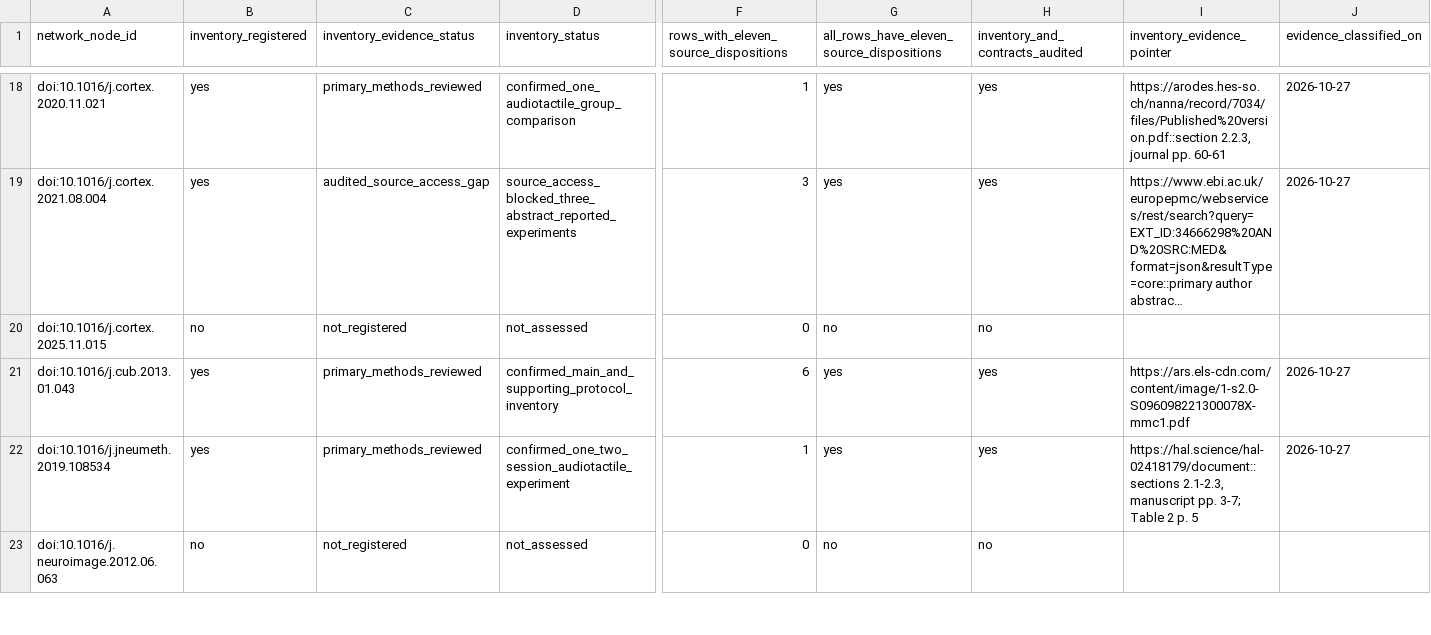
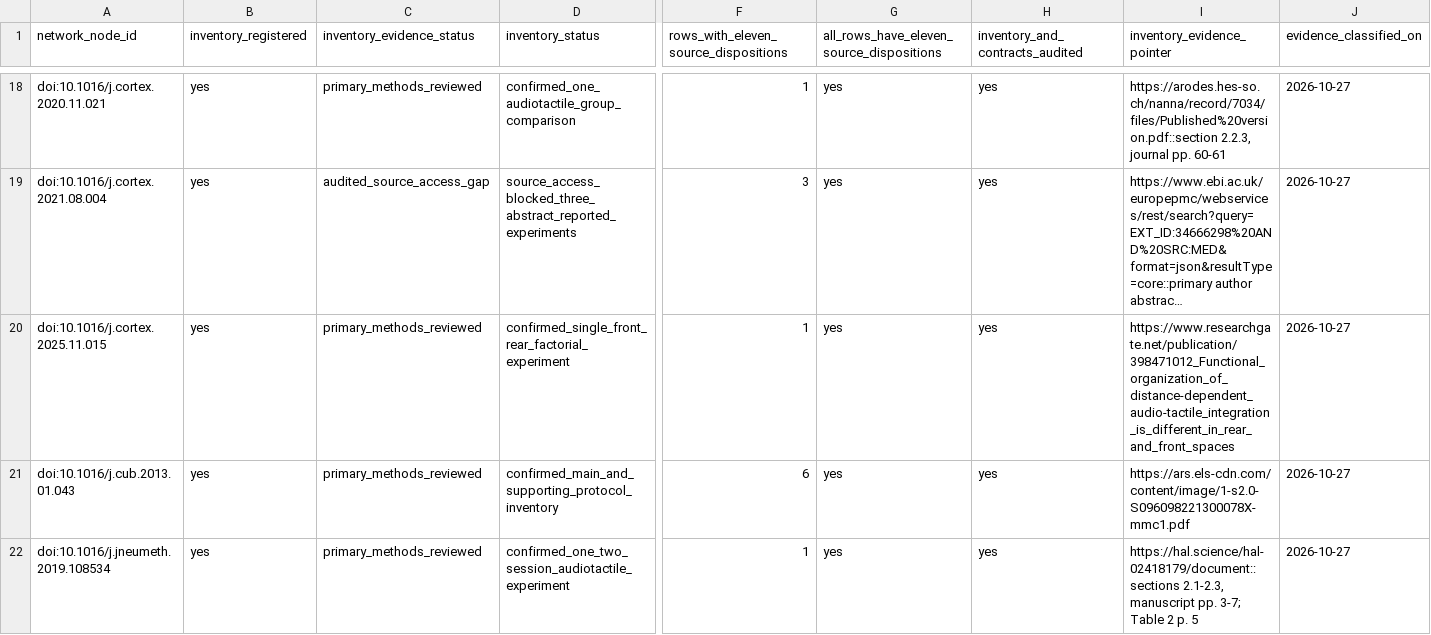
Before and after one commit to GeorgeFejer91/pps-kit, a CSV file: For-AI/research/literature/audiotactile-paper-metadata-audit/publication-parameter-matrix/publication_inventory_audit.csv, drawn as a sheet; only a part is shown, gaps mark what is left out; the shorter side is filled out with more unchanged rows; long unchanged cells end in …; the diff covers the shown part only; the diff names each change by its address in the sheet, - before the commit and + after, or states it on an @@ line.

Commit message:
Audit front rear and duration protocols with explicit controls

```diff
--- a/For-AI/research/literature/audiotactile-paper-metadata-audit/publication-parameter-matrix/publication_inventory_audit.csv
+++ b/For-AI/research/literature/audiotactile-paper-metadata-audit/publication-parameter-matrix/publication_inventory_audit.csv
-B20 (inventory_registered): no
+B20 (inventory_registered): yes
-C20 (inventory_evidence_status): not_registered
+C20 (inventory_evidence_status): primary_methods_reviewed
-D20 (inventory_status): not_assessed
+D20 (inventory_status): confirmed_single_front_rear_factorial_experiment
-F20: 0
+F20: 1
-G20: no
+G20: yes
-H20 (inventory_and_contracts_audited): no
+H20 (inventory_and_contracts_audited): yes
-I20 (inventory_evidence_pointer): (empty)
+I20 (inventory_evidence_pointer): https://www.researchgate.net/publication/398471012_Functional_organization_of_distance-dependent_audio-tactile_integration_is_different_in_rear_and_front_spaces
-J20 (evidence_classified_on): (empty)
+J20 (evidence_classified_on): 2026-10-27
```
Also changed, not shown: 17 edited cells elsewhere in this file, For-AI/research/literature/audiotactile-paper-metadata-audit/publication-parameter-matrix/publication_current_input_review_matrix.csv, For-AI/research/literature/audiotactile-paper-metadata-audit/publication-parameter-matrix/publication_current_toolkit_input_matrix.csv, 28 other files.
